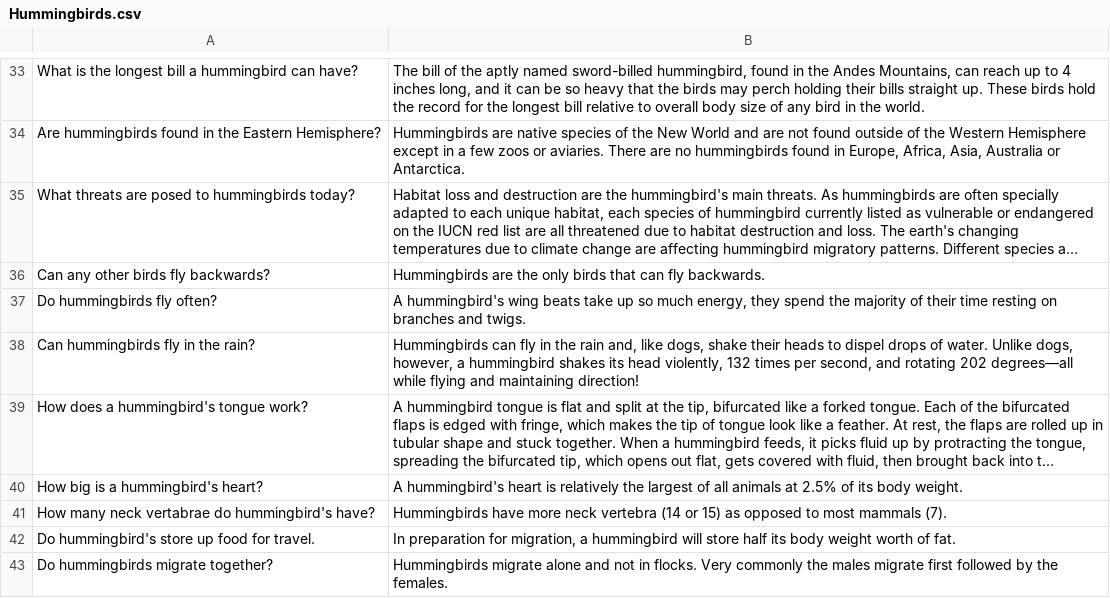
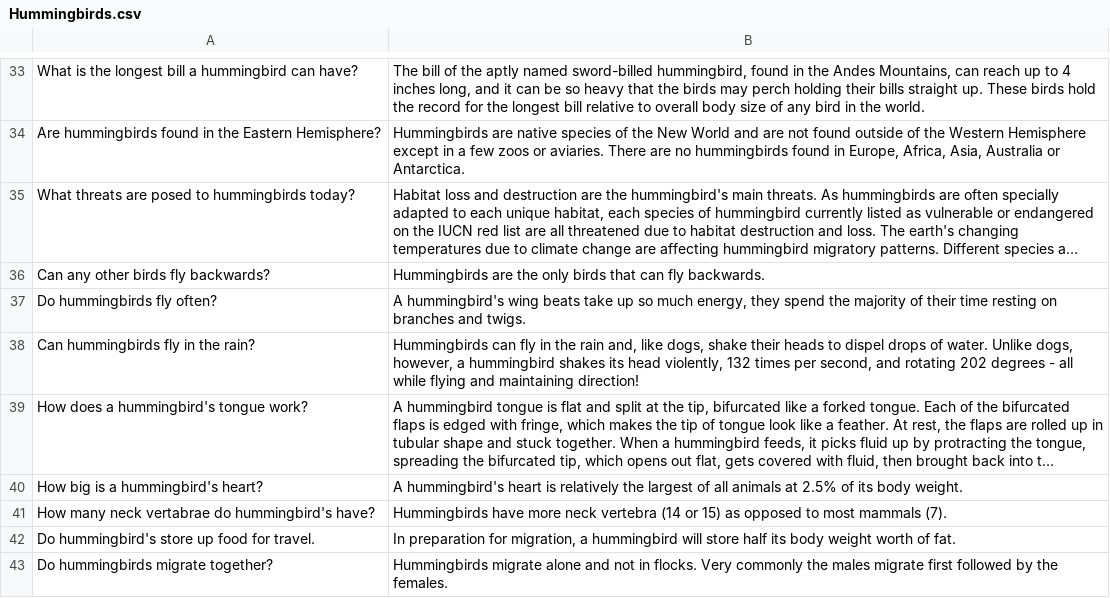
Before and after one commit to lopamd/FAQ-semantic-matching, a CSV file: input/Hummingbirds.csv, drawn as a sheet; only a part is shown, gaps mark what is left out; long unchanged cells end in …; the diff names each change by its address in the sheet, - before the commit and + after, or states it on an @@ line.

Commit message:
Removed a weird formatting character in the csv file.

```diff
--- a/input/Hummingbirds.csv
+++ b/input/Hummingbirds.csv
-B38: …rotating 202 degrees—all while flying…
+B38: …rotating 202 degrees - all while flying…
```
